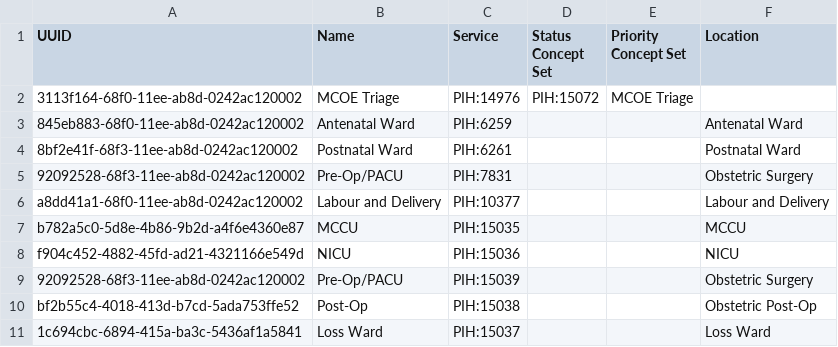
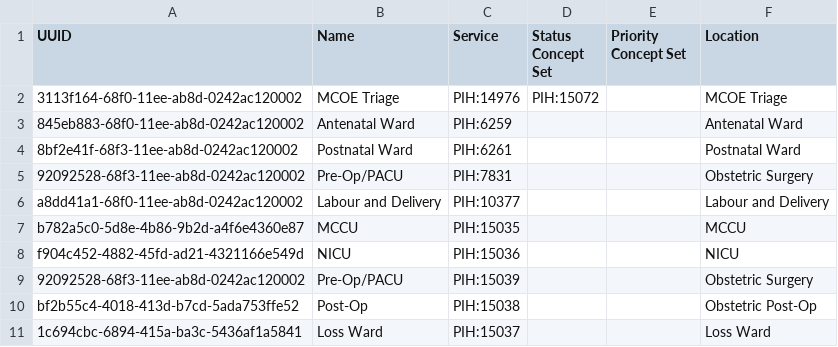
Before and after one commit to chocopiosl/openmrs-configsl, a CSV file: configuration/queues/queues-site-kgh-test.csv, drawn as a sheet.

Commit message:
Fix missing comma

```diff
--- a/configuration/queues/queues-site-kgh-test.csv
+++ b/configuration/queues/queues-site-kgh-test.csv
@@ -1,3 +1,3 @@
 UUID,Name,Service,Status Concept Set,Priority Concept Set,Location
-3113f164-68f0-11ee-ab8d-0242ac120002,MCOE Triage,PIH:14976,PIH:15072,MCOE Triage
+3113f164-68f0-11ee-ab8d-0242ac120002,MCOE Triage,PIH:14976,PIH:15072,,MCOE Triage
 845eb883-68f0-11ee-ab8d-0242ac120002,Antenatal Ward,PIH:6259,,,Antenatal Ward
```
